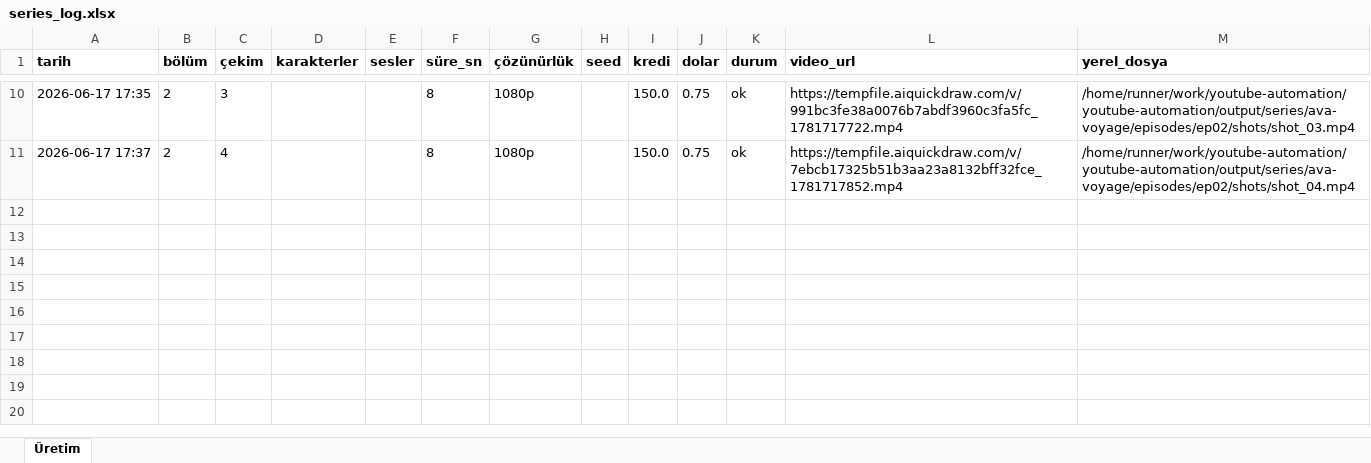
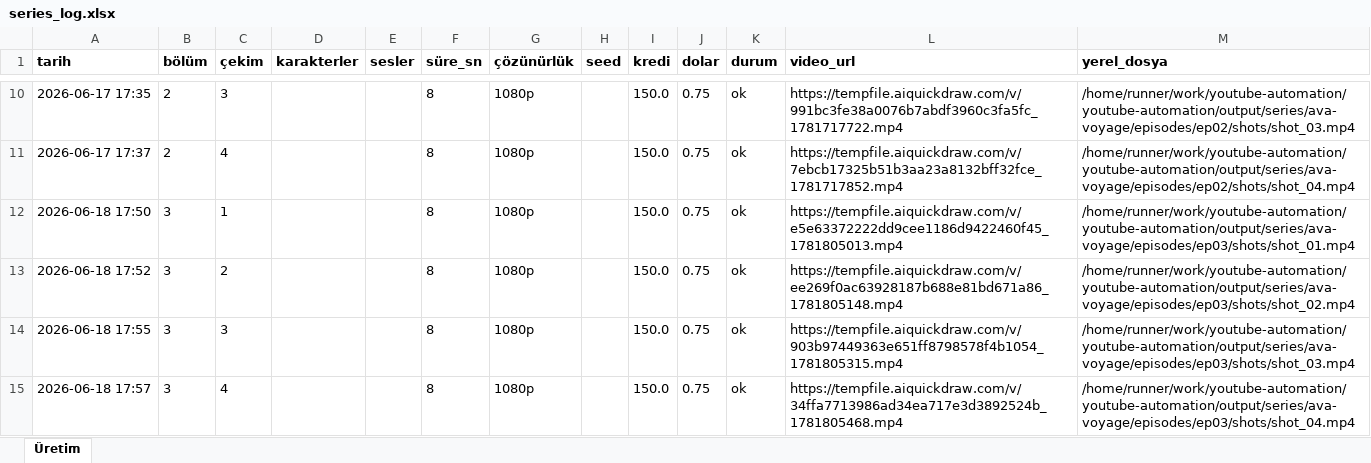
Before and after one commit to Wolkchen00/youtube-automation, an Excel workbook: series_data/ava-voyage/series_log.xlsx, sheet Üretim, drawn as a sheet; only a part is shown, gaps mark what is left out; values as stored, in another font and other column widths than the file's, no borders; the diff names each change by its address in the sheet, - before the commit and + after, or states it on an @@ line.

```diff
--- a/series_data/ava-voyage/series_log.xlsx (sheet Üretim)
+++ b/series_data/ava-voyage/series_log.xlsx (sheet Üretim)
+row 12: 2026-06-18 17:50 | 3 | 1 |  |  | 8 | 1080p |  | 150.0 | 0.75 | ok | https://tempfile.aiquickdraw.com/v/e5e63372222dd9cee1186d9422460f45_1781805013.mp4 | /home/runner/work/youtube-automation/youtube-automation/output/series/ava-voyage/episodes/ep03/shots/shot_01.mp4
+row 13: 2026-06-18 17:52 | 3 | 2 |  |  | 8 | 1080p |  | 150.0 | 0.75 | ok | https://tempfile.aiquickdraw.com/v/ee269f0ac63928187b688e81bd671a86_1781805148.mp4 | /home/runner/work/youtube-automation/youtube-automation/output/series/ava-voyage/episodes/ep03/shots/shot_02.mp4
+row 14: 2026-06-18 17:55 | 3 | 3 |  |  | 8 | 1080p |  | 150.0 | 0.75 | ok | https://tempfile.aiquickdraw.com/v/903b97449363e651ff8798578f4b1054_1781805315.mp4 | /home/runner/work/youtube-automation/youtube-automation/output/series/ava-voyage/episodes/ep03/shots/shot_03.mp4
+row 15: 2026-06-18 17:57 | 3 | 4 |  |  | 8 | 1080p |  | 150.0 | 0.75 | ok | https://tempfile.aiquickdraw.com/v/34ffa7713986ad34ea717e3d3892524b_1781805468.mp4 | /home/runner/work/youtube-automation/youtube-automation/output/series/ava-voyage/episodes/ep03/shots/shot_04.mp4
```
Also changed, not shown: series_data/infinite-trip/series_log.xlsx, series_data/secrets-anatolia/series_log.xlsx, 7 other files.
